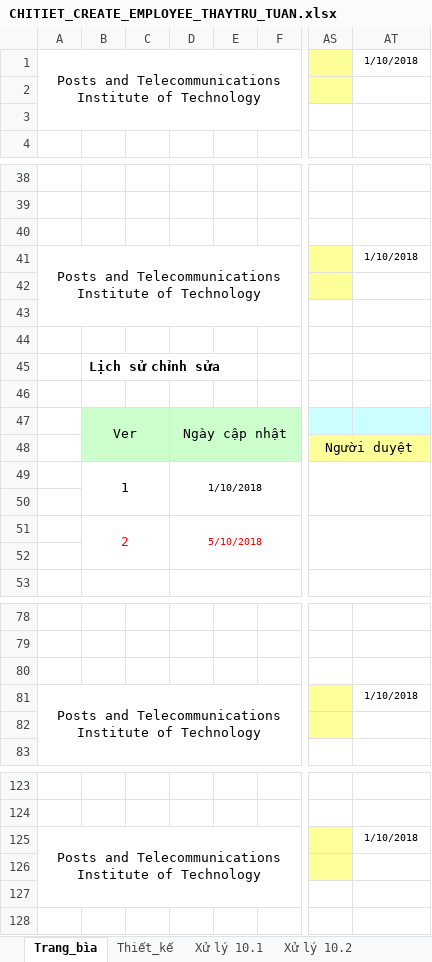
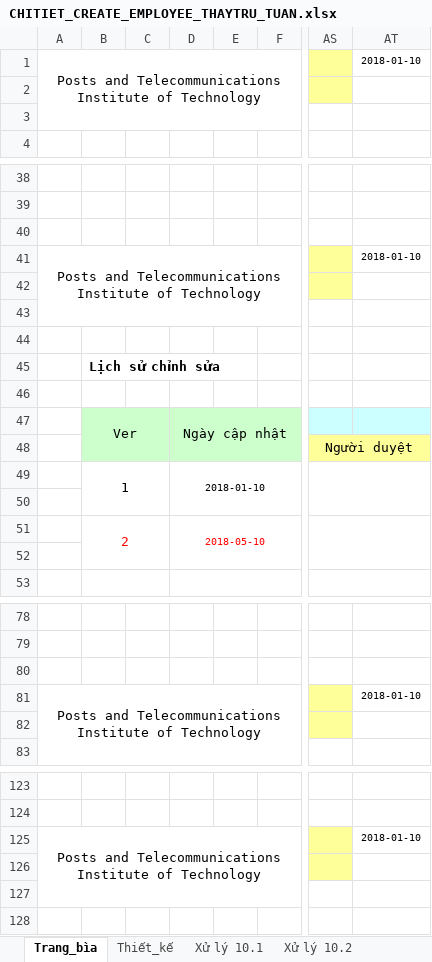
Before and after one commit to nmthuann/my-grocery-project, an Excel workbook: documents/CHITIET_CREATE_EMPLOYEE_THAYTRU_TUAN.xlsx, sheet Trang_bìa, drawn as a sheet; only a part is shown, gaps mark what is left out; values as stored, in another font and other column widths than the file's, no borders; charts and pictures not drawn; the diff names each change by its address in the sheet, - before the commit and + after, or states it on an @@ line.

```diff
--- a/documents/CHITIET_CREATE_EMPLOYEE_THAYTRU_TUAN.xlsx (sheet Trang_bìa)
+++ b/documents/CHITIET_CREATE_EMPLOYEE_THAYTRU_TUAN.xlsx (sheet Trang_bìa)
-AT1: 1/10/2018
+AT1: 2018-01-10
-AT41: 1/10/2018
+AT41: 2018-01-10
-D49: 1/10/2018
+D49: 2018-01-10
-D51: 5/10/2018
+D51: 2018-05-10
-AT81: 1/10/2018
+AT81: 2018-01-10
-AT125: 1/10/2018
+AT125: 2018-01-10
```
Also changed, not shown: sheet Thiết_kế, sheet Xử lý 10.2, sheet Xử lý 10.1, sheet Xử lý 10.4, sheet Xử lý 10.3, charts or pictures, 32 other files.
